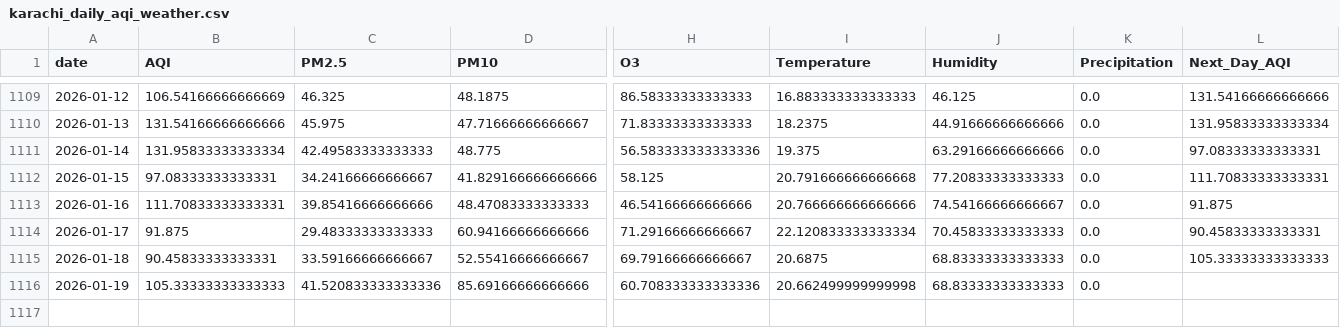
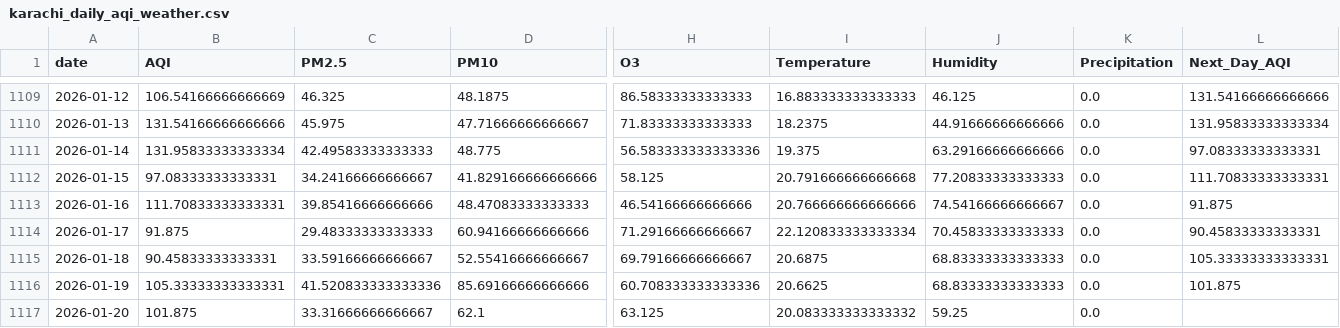
Before and after one commit to SheemaMasood381/Pearls-Karachi-AQI-Prediction-for-next-3-days-, a CSV file: data/karachi_daily_aqi_weather.csv, drawn as a sheet; only a part is shown, gaps mark what is left out; rows hold the shown columns only; the diff names each change by its address in the sheet, - before the commit and + after, or states it on an @@ line.

```diff
--- a/data/karachi_daily_aqi_weather.csv
+++ b/data/karachi_daily_aqi_weather.csv
-L1115 (Next_Day_AQI): 105.33333333333333
+L1115 (Next_Day_AQI): 105.33333333333331
-B1116 (AQI): 105.33333333333333
+B1116 (AQI): 105.33333333333331
-I1116 (Temperature): 20.662499999999998
+I1116 (Temperature): 20.6625
-L1116 (Next_Day_AQI): (empty)
+L1116 (Next_Day_AQI): 101.875
+row 1117: 2026-01-20 | 101.875 | 33.31666666666667 | 62.1 | 63.125 | 20.083333333333332 | 59.25 | 0.0
```
Also changed, not shown: lime_explanations/lime_explanation.csv, processed_data/daily_karachi_preprocessed.csv, 4 other files.
